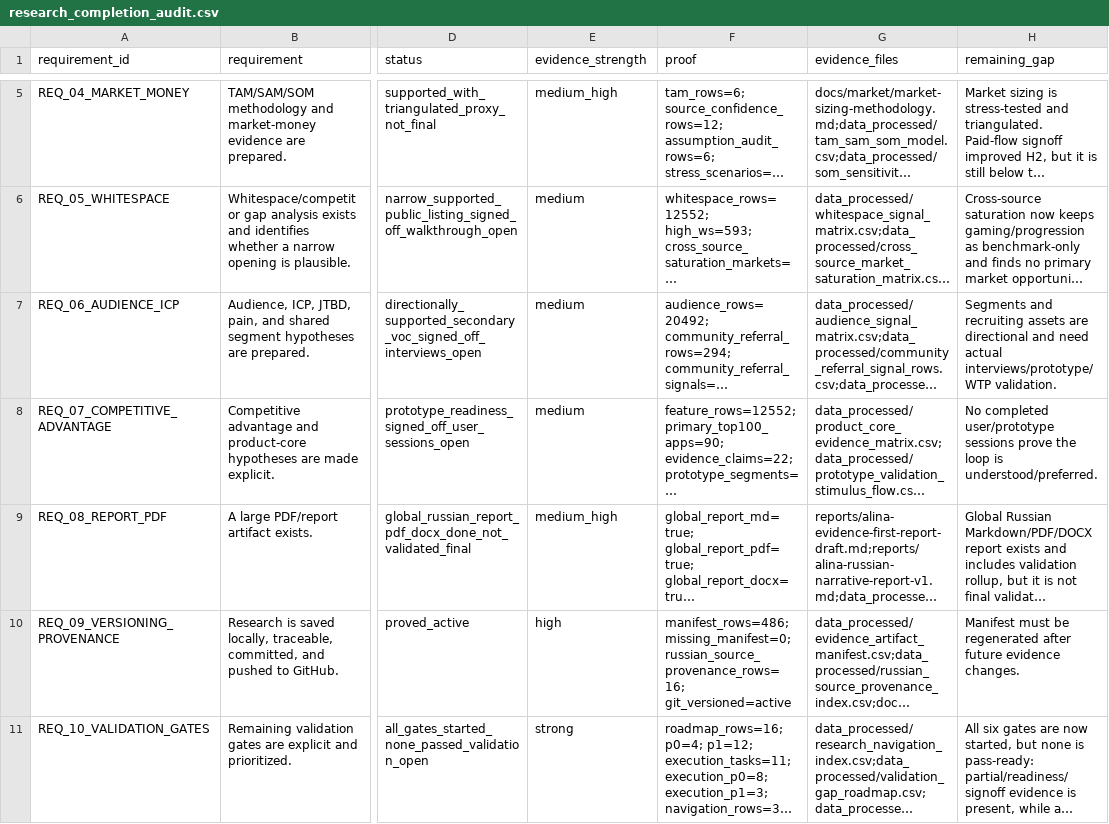
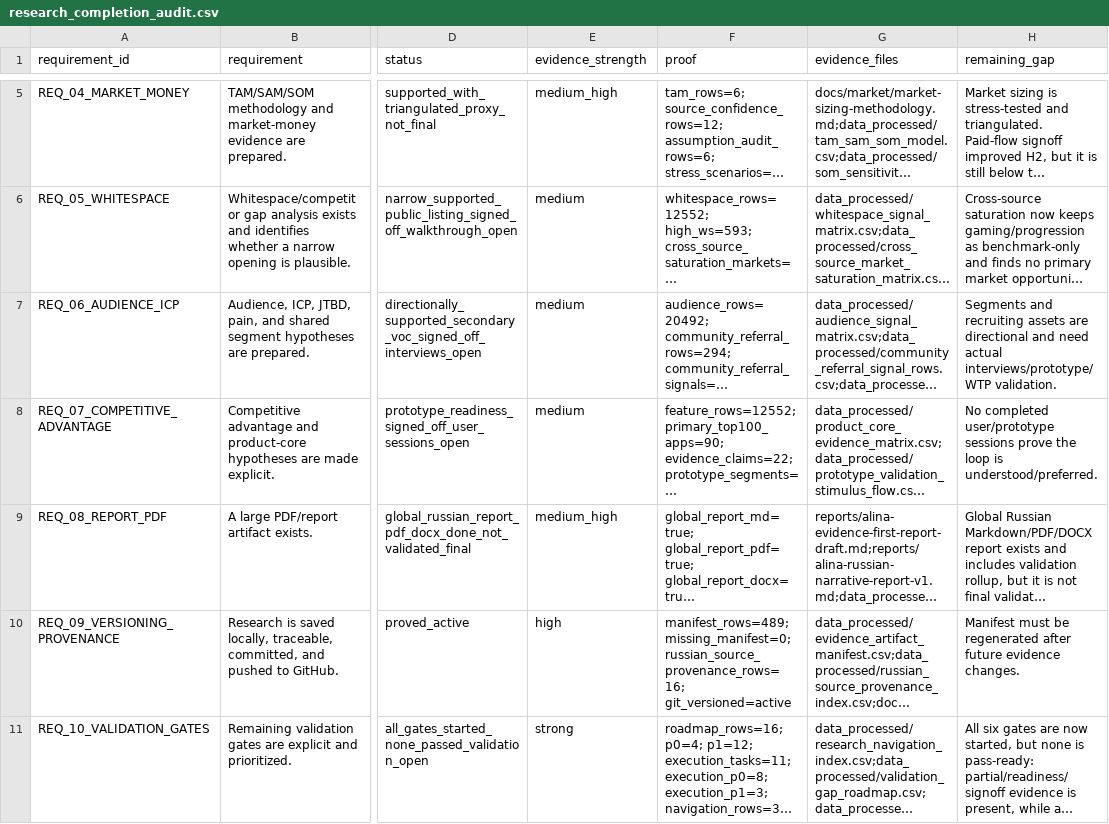
Before and after one commit to kirbudilov01/alina-research, a CSV file: data_processed/research_completion_audit.csv, drawn as a sheet; only a part is shown, gaps mark what is left out; long unchanged cells end in …; the diff names each change by its address in the sheet, - before the commit and + after, or states it on an @@ line.

```diff
--- a/data_processed/research_completion_audit.csv
+++ b/data_processed/research_completion_audit.csv
-F10 (proof): manifest_rows=486; missing_manifest=0; russian_source_provenance_rows=16;…
+F10 (proof): manifest_rows=489; missing_manifest=0; russian_source_provenance_rows=16;…
```
Also changed, not shown: data_processed/evidence_artifact_manifest.csv, data_processed/global_goal_evidence_coverage.csv, 16 other files.
